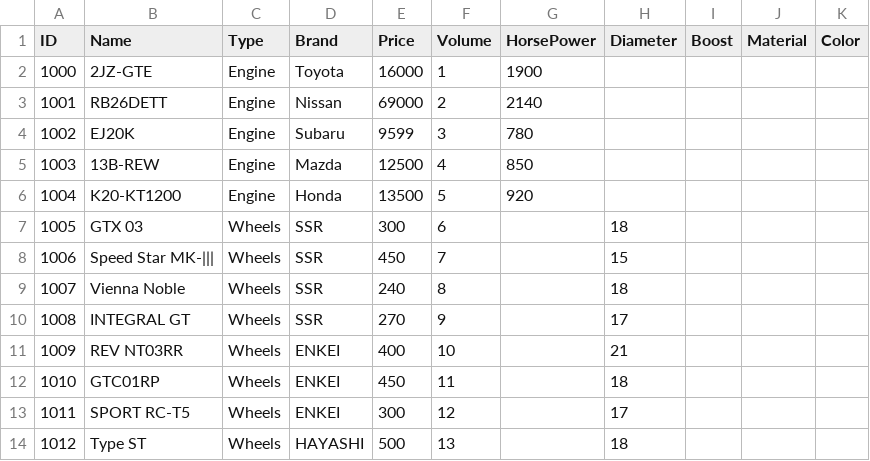
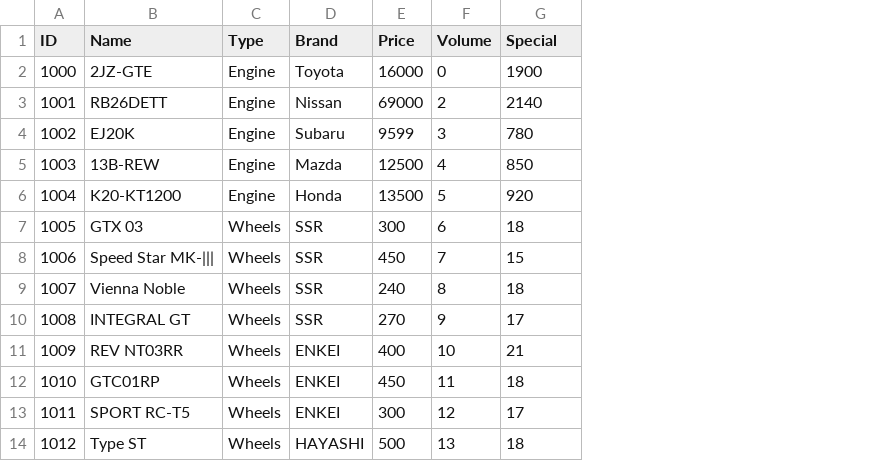
Before and after one commit to Shinzuu/OOP_Complex_Engineering, a CSV file: Database/PartsData.csv, drawn as a sheet; only a part is shown; removed rows and columns are numbered as before the commit, all else as after; the diff covers the shown part only; the diff names each change by its address in the sheet, - before the commit and + after, or states it on an @@ line.

```diff
--- a/Database/PartsData.csv
+++ b/Database/PartsData.csv
-column G (HorsePower), rows 2-6: 1900 | 2140 | 780 | 850 | 920
-column I (Boost), empty
-column J (Material), empty
-column K (Color), empty
-G1: Diameter
+G1: Special
-F2 (Volume): 1
+F2 (Volume): 0
-G2 (Special): (empty)
+G2 (Special): 1900
-G3 (Special): (empty)
+G3 (Special): 2140
-G4 (Special): (empty)
+G4 (Special): 780
-G5 (Special): (empty)
+G5 (Special): 850
-G6 (Special): (empty)
+G6 (Special): 920
```
Also changed, not shown: 14 added rows and 19 edited cells elsewhere in this file, 7 other files.
